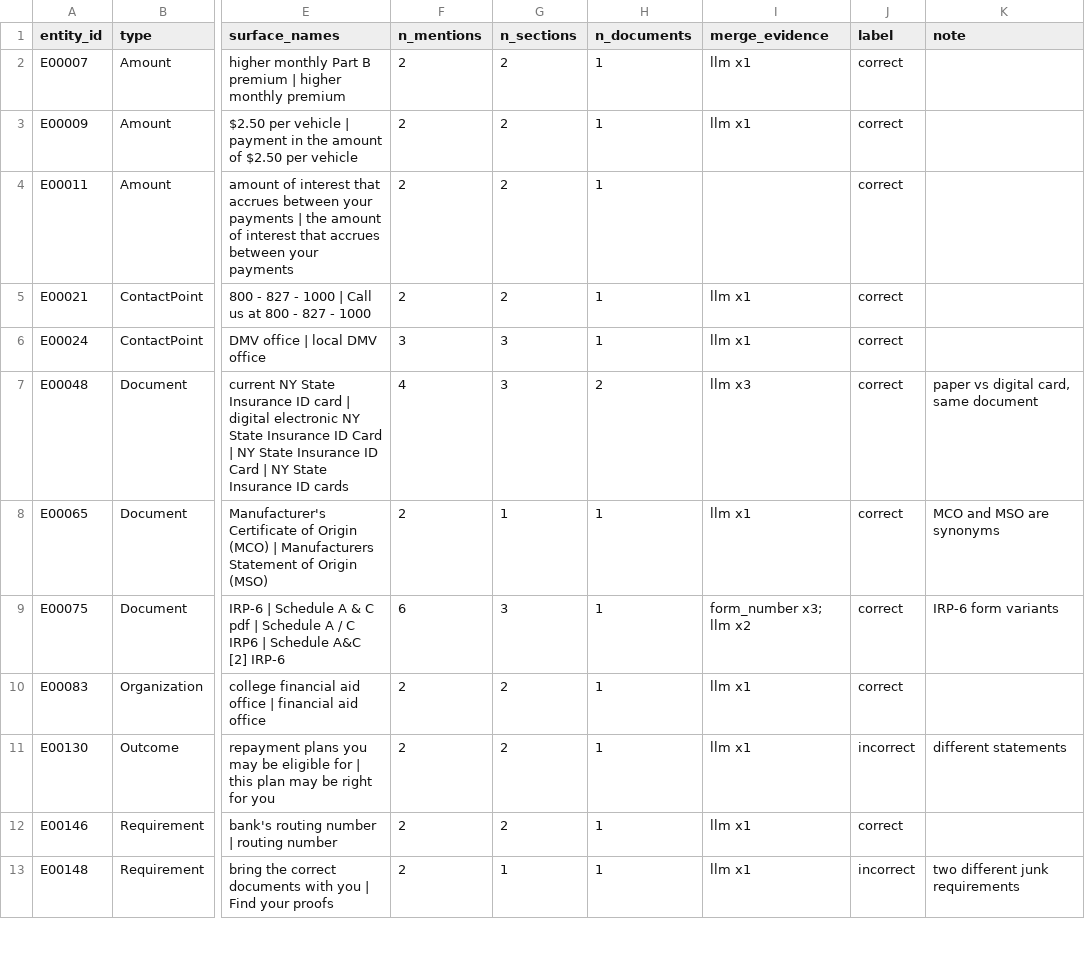
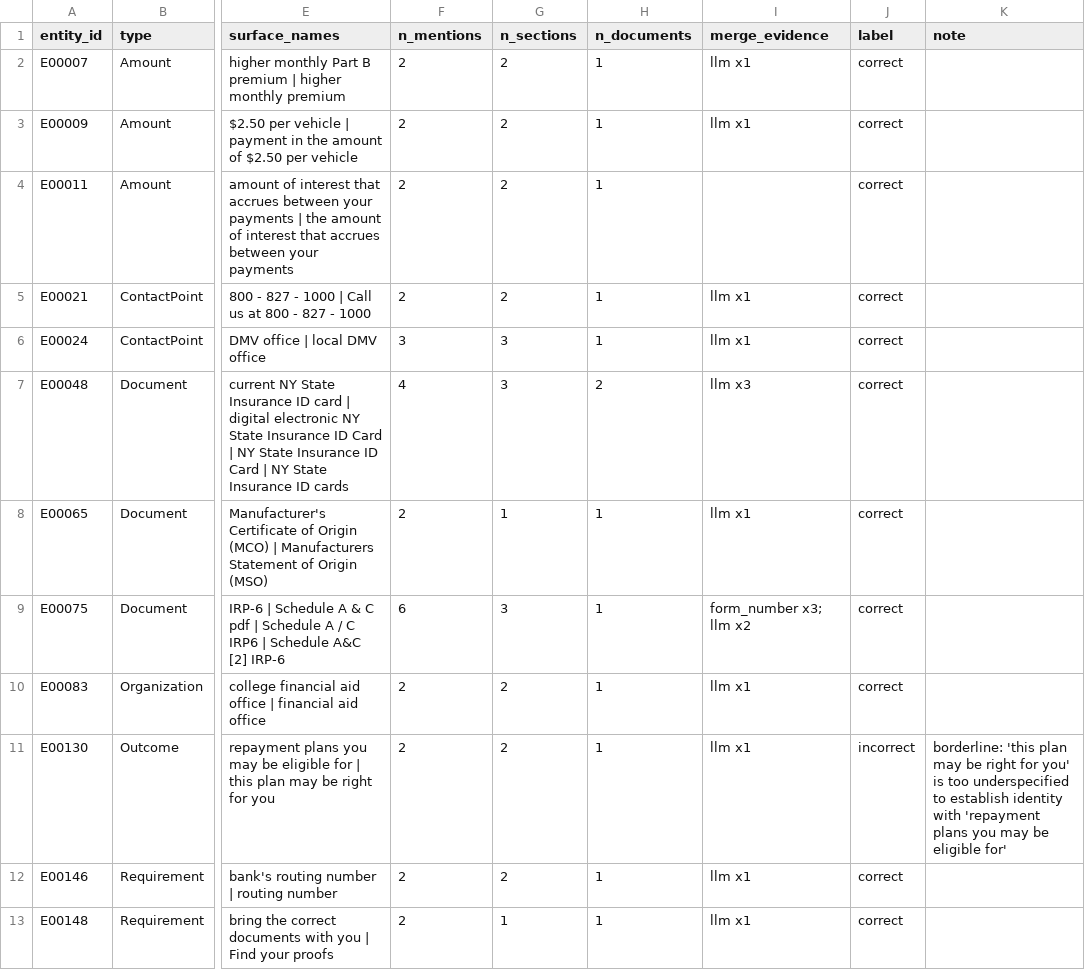
Before and after one commit to pnevmv/conversational-rag, a CSV file: experiments/kg/er_pilot_clusters.csv, drawn as a sheet; only a part is shown, gaps mark what is left out; the diff covers the shown part only; the diff names each change by its address in the sheet, - before the commit and + after, or states it on an @@ line.

```diff
--- a/experiments/kg/er_pilot_clusters.csv
+++ b/experiments/kg/er_pilot_clusters.csv
-K7 (note): paper vs digital card, same document
+K7 (note): (empty)
-K8 (note): MCO and MSO are synonyms
+K8 (note): (empty)
-K9 (note): IRP-6 form variants
+K9 (note): (empty)
-K11 (note): different statements
+K11 (note): borderline: 'this plan may be right for you' is too underspecified to establish identity with 'repayment plans you may be eligible for'
-J13 (label): incorrect
+J13 (label): correct
-K13 (note): two different junk requirements
+K13 (note): (empty)
```
Also changed, not shown: 21 edited cells elsewhere in this file, experiments/kg/annotation_control.csv, experiments/kg/annotation_missing.csv, 22 other files.
